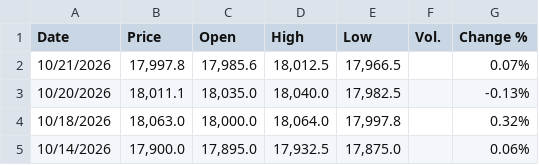
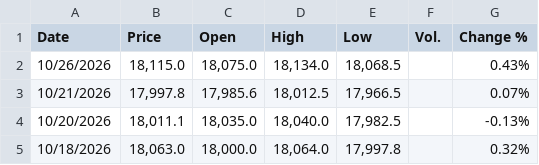
Before and after one commit to mikeCelieano/ARIMA-LSTM-Thesis, a CSV file: data/usd_idr.csv, drawn as a sheet; only a part is shown; the shorter side is filled out with more unchanged rows; the diff names each change by its address in the sheet, - before the commit and + after, or states it on an @@ line.

```diff
--- a/data/usd_idr.csv
+++ b/data/usd_idr.csv
+row 2: 10/26/2026 | 18,115.0 | 18,075.0 | 18,134.0 | 18,068.5 |  | 0.43%
```
Also changed, not shown: 6 other files.
